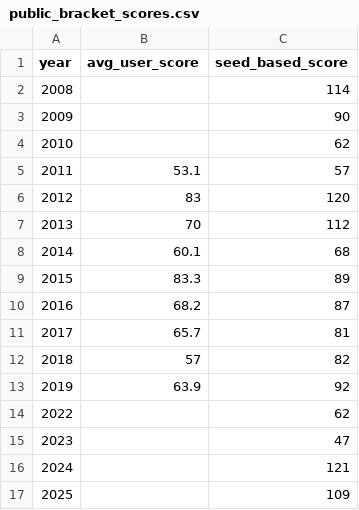
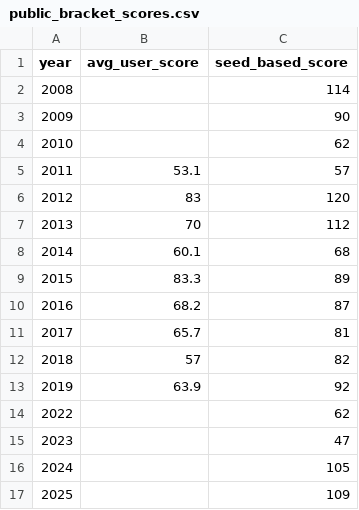
Before and after one commit to jacksonisidor/March-Madness-Simulator, a CSV file: data/public_bracket_scores.csv, drawn as a sheet; the diff names each change by its address in the sheet, - before the commit and + after, or states it on an @@ line.

Commit message:
2025 score update

```diff
--- a/data/public_bracket_scores.csv
+++ b/data/public_bracket_scores.csv
-C16 (seed_based_score): 121
+C16 (seed_based_score): 105
```
